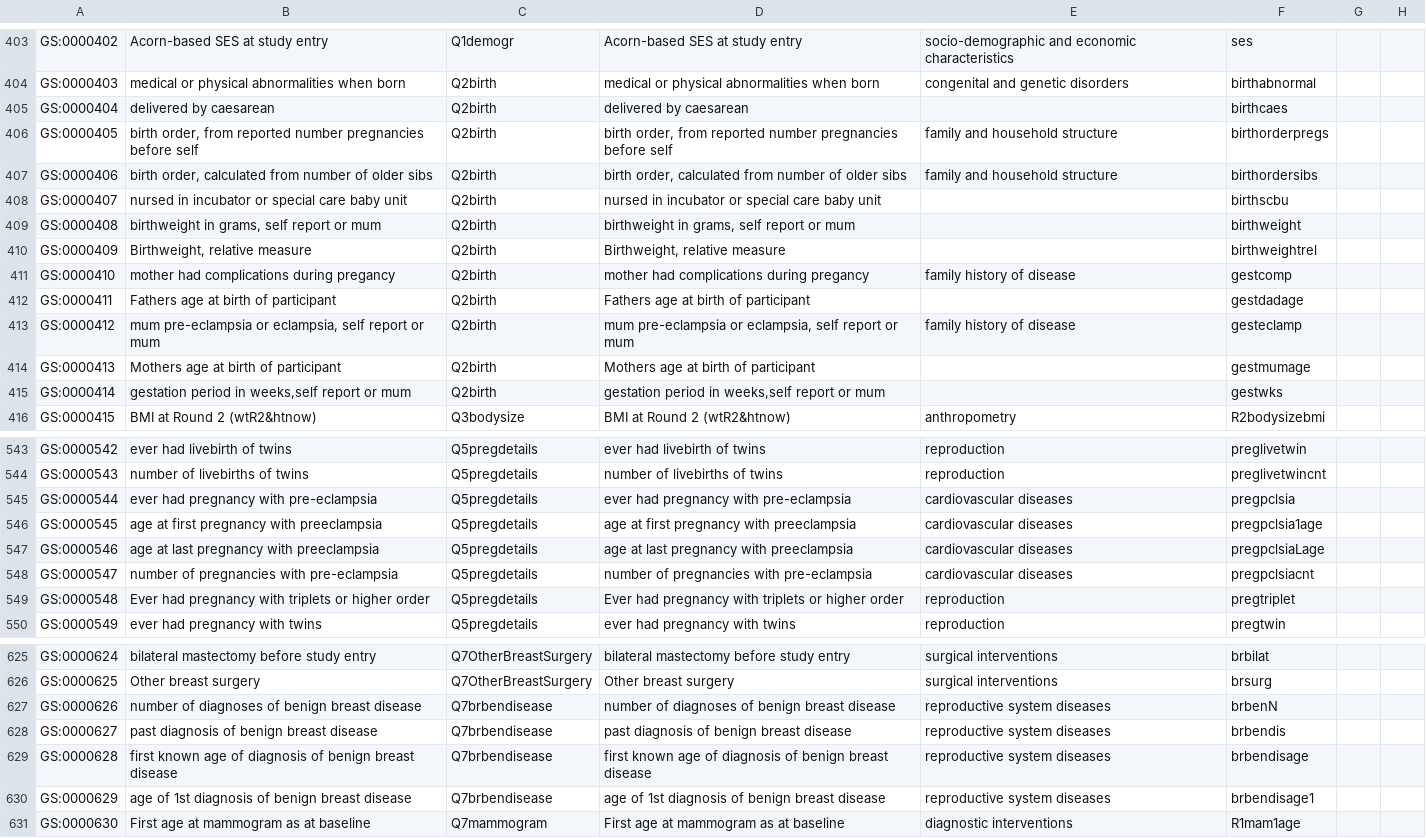
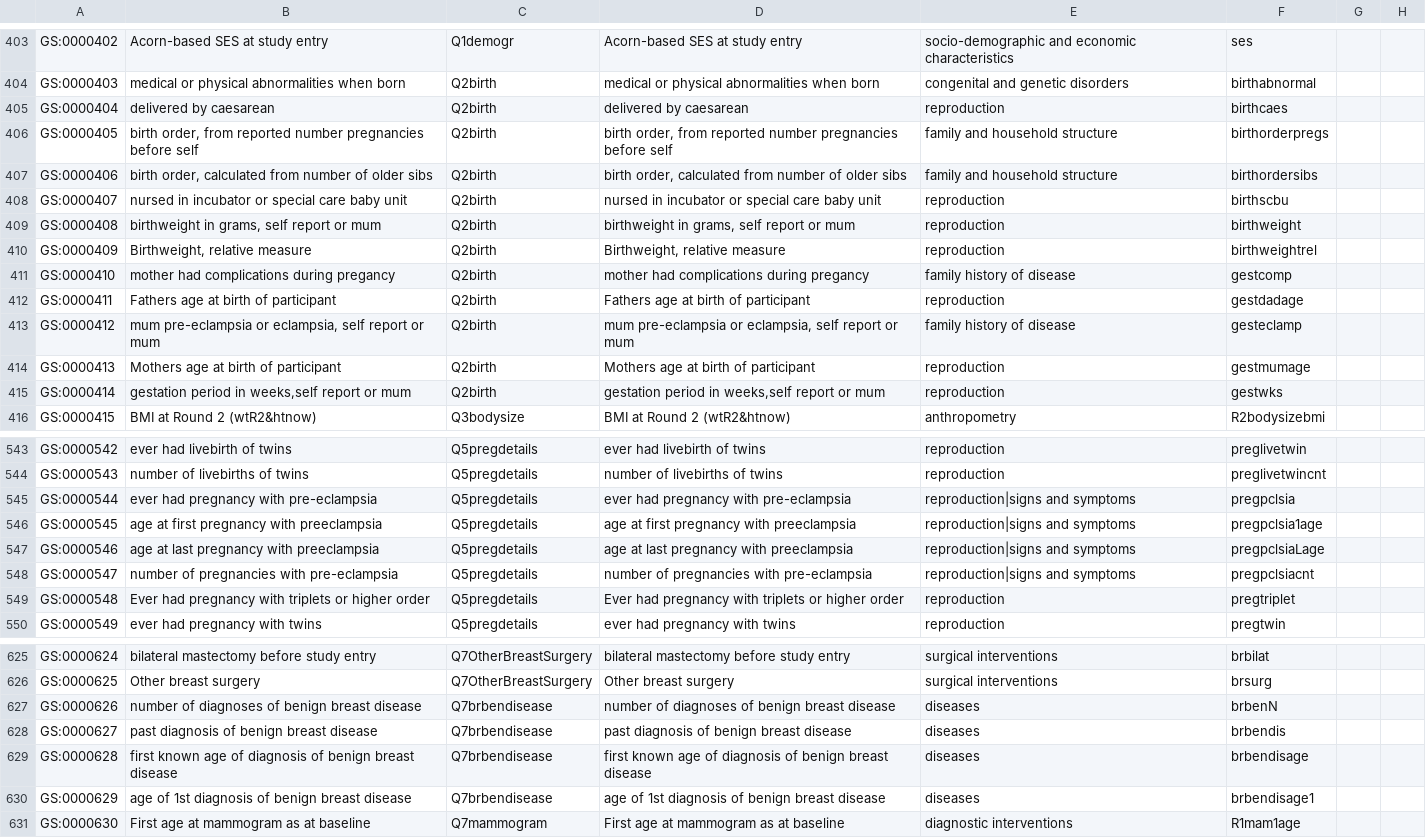
Before and after one commit to IHCC-cohorts/data-harmonization, a TSV file: templates/gs.tsv, drawn as a sheet; only a part is shown, gaps mark what is left out; the diff covers the shown part only.

```diff
--- a/templates/gs.tsv
+++ b/templates/gs.tsv
@@ -404,13 +404,13 @@ GS:0000402	Acorn-based SES at study entry	Q1demogr	Acorn-based SES at study entr
 GS:0000403	medical or physical abnormalities when born	Q2birth	medical or physical abnormalities when born	congenital and genetic disorders	birthabnormal		
-GS:0000404	delivered by caesarean	Q2birth	delivered by caesarean		birthcaes		
+GS:0000404	delivered by caesarean	Q2birth	delivered by caesarean	reproduction	birthcaes		
 GS:0000405	birth order, from reported number pregnancies before self	Q2birth	birth order, from reported number pregnancies before self	family and household structure	birthorderpregs		
 GS:0000406	birth order, calculated from number of older sibs	Q2birth	birth order, calculated from number of older sibs	family and household structure	birthordersibs		
-GS:0000407	nursed in incubator or special care baby unit	Q2birth	nursed in incubator or special care baby unit		birthscbu		
-GS:0000408	birthweight in grams, self report or mum	Q2birth	birthweight in grams, self report or mum		birthweight		
-GS:0000409	Birthweight, relative measure	Q2birth	Birthweight, relative measure		birthweightrel		
+GS:0000407	nursed in incubator or special care baby unit	Q2birth	nursed in incubator or special care baby unit	reproduction	birthscbu		
+GS:0000408	birthweight in grams, self report or mum	Q2birth	birthweight in grams, self report or mum	reproduction	birthweight		
+GS:0000409	Birthweight, relative measure	Q2birth	Birthweight, relative measure	reproduction	birthweightrel		
 GS:0000410	mother had complications during pregancy	Q2birth	mother had complications during pregancy	family history of disease	gestcomp		
-GS:0000411	Fathers age at birth of participant	Q2birth	Fathers age at birth of participant		gestdadage		
+GS:0000411	Fathers age at birth of participant	Q2birth	Fathers age at birth of participant	reproduction	gestdadage		
 GS:0000412	mum pre-eclampsia or eclampsia, self report or mum	Q2birth	mum pre-eclampsia or eclampsia, self report or mum	family history of disease	gesteclamp		
-GS:0000413	Mothers age at birth of participant	Q2birth	Mothers age at birth of participant		gestmumage		
-GS:0000414	gestation period in weeks,self report or mum	Q2birth	gestation period in weeks,self report or mum		gestwks		
+GS:0000413	Mothers age at birth of participant	Q2birth	Mothers age at birth of participant	reproduction	gestmumage		
+GS:0000414	gestation period in weeks,self report or mum	Q2birth	gestation period in weeks,self report or mum	reproduction	gestwks		
 GS:0000415	BMI at Round 2 (wtR2&htnow)	Q3bodysize	BMI at Round 2 (wtR2&htnow)	anthropometry	R2bodysizebmi		
@@ -544,6 +544,6 @@ GS:0000542	ever had livebirth of twins	Q5pregdetails	ever had livebirth of twins
 GS:0000543	number of livebirths of twins	Q5pregdetails	number of livebirths of twins	reproduction	preglivetwincnt		
-GS:0000544	ever had pregnancy with pre-eclampsia	Q5pregdetails	ever had pregnancy with pre-eclampsia	cardiovascular diseases	pregpclsia		
-GS:0000545	age at first pregnancy with preeclampsia	Q5pregdetails	age at first pregnancy with preeclampsia	cardiovascular diseases	pregpclsia1age		
-GS:0000546	age at last pregnancy with preeclampsia	Q5pregdetails	age at last pregnancy with preeclampsia	cardiovascular diseases	pregpclsiaLage		
-GS:0000547	number of pregnancies with pre-eclampsia	Q5pregdetails	number of pregnancies with pre-eclampsia	cardiovascular diseases	pregpclsiacnt		
+GS:0000544	ever had pregnancy with pre-eclampsia	Q5pregdetails	ever had pregnancy with pre-eclampsia	reproduction|signs and symptoms	pregpclsia		
+GS:0000545	age at first pregnancy with preeclampsia	Q5pregdetails	age at first pregnancy with preeclampsia	reproduction|signs and symptoms	pregpclsia1age		
+GS:0000546	age at last pregnancy with preeclampsia	Q5pregdetails	age at last pregnancy with preeclampsia	reproduction|signs and symptoms	pregpclsiaLage		
+GS:0000547	number of pregnancies with pre-eclampsia	Q5pregdetails	number of pregnancies with pre-eclampsia	reproduction|signs and symptoms	pregpclsiacnt		
 GS:0000548	Ever had pregnancy with triplets or higher order	Q5pregdetails	Ever had pregnancy with triplets or higher order	reproduction	pregtriplet		
@@ -626,6 +626,6 @@ GS:0000624	bilateral mastectomy before study entry	Q7OtherBreastSurgery	bilatera
 GS:0000625	Other breast surgery	Q7OtherBreastSurgery	Other breast surgery	surgical interventions	brsurg		
-GS:0000626	number of diagnoses of benign breast disease	Q7brbendisease	number of diagnoses of benign breast disease	reproductive system diseases	brbenN		
-GS:0000627	past diagnosis of benign breast disease	Q7brbendisease	past diagnosis of benign breast disease	reproductive system diseases	brbendis		
-GS:0000628	first known age of diagnosis of benign breast disease	Q7brbendisease	first known age of diagnosis of benign breast disease	reproductive system diseases	brbendisage		
-GS:0000629	age of 1st diagnosis of benign breast disease	Q7brbendisease	age of 1st diagnosis of benign breast disease	reproductive system diseases	brbendisage1		
+GS:0000626	number of diagnoses of benign breast disease	Q7brbendisease	number of diagnoses of benign breast disease	diseases	brbenN		
+GS:0000627	past diagnosis of benign breast disease	Q7brbendisease	past diagnosis of benign breast disease	diseases	brbendis		
+GS:0000628	first known age of diagnosis of benign breast disease	Q7brbendisease	first known age of diagnosis of benign breast disease	diseases	brbendisage		
+GS:0000629	age of 1st diagnosis of benign breast disease	Q7brbendisease	age of 1st diagnosis of benign breast disease	diseases	brbendisage1		
 GS:0000630	First age at mammogram as at baseline	Q7mammogram	First age at mammogram as at baseline	diagnostic interventions	R1mam1age		
```
Also changed, not shown: 5 edited cells elsewhere in this file, 2 other files.
